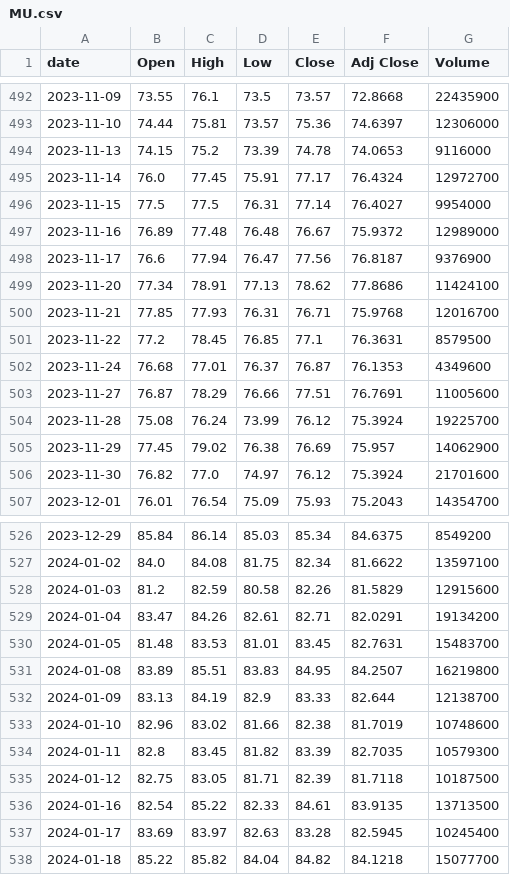
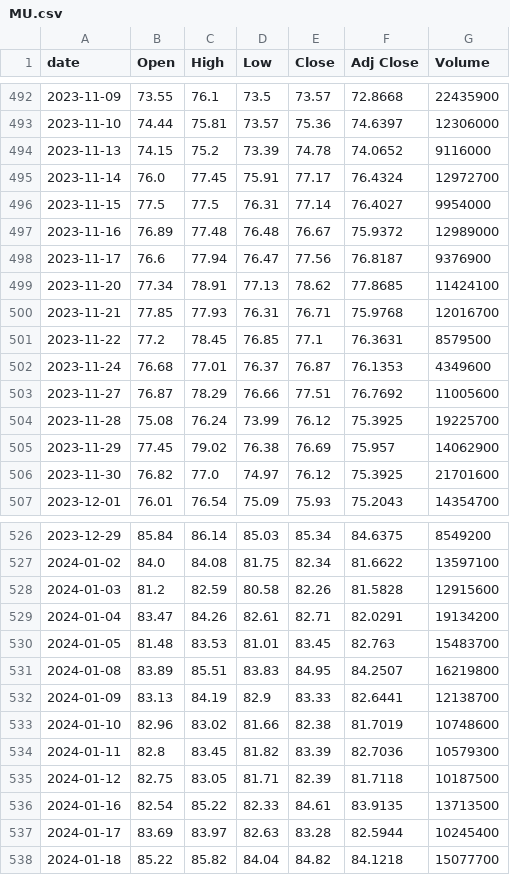
Before and after one commit to singalrohit/stock-singlas-public, a CSV file: data/history/MU.csv, drawn as a sheet; only a part is shown, gaps mark what is left out; the diff covers the shown part only.

```diff
--- a/data/history/MU.csv
+++ b/data/history/MU.csv
@@ -493,3 +493,3 @@ date,Open,High,Low,Close,Adj Close,Volume
 2023-11-10,74.44,75.81,73.57,75.36,74.6397,12306000
-2023-11-13,74.15,75.2,73.39,74.78,74.0653,9116000
+2023-11-13,74.15,75.2,73.39,74.78,74.0652,9116000
 2023-11-14,76.0,77.45,75.91,77.17,76.4324,12972700
@@ -498,3 +498,3 @@ date,Open,High,Low,Close,Adj Close,Volume
 2023-11-17,76.6,77.94,76.47,77.56,76.8187,9376900
-2023-11-20,77.34,78.91,77.13,78.62,77.8686,11424100
+2023-11-20,77.34,78.91,77.13,78.62,77.8685,11424100
 2023-11-21,77.85,77.93,76.31,76.71,75.9768,12016700
@@ -502,6 +502,6 @@ date,Open,High,Low,Close,Adj Close,Volume
 2023-11-24,76.68,77.01,76.37,76.87,76.1353,4349600
-2023-11-27,76.87,78.29,76.66,77.51,76.7691,11005600
-2023-11-28,75.08,76.24,73.99,76.12,75.3924,19225700
+2023-11-27,76.87,78.29,76.66,77.51,76.7692,11005600
+2023-11-28,75.08,76.24,73.99,76.12,75.3925,19225700
 2023-11-29,77.45,79.02,76.38,76.69,75.957,14062900
-2023-11-30,76.82,77.0,74.97,76.12,75.3924,21701600
+2023-11-30,76.82,77.0,74.97,76.12,75.3925,21701600
 2023-12-01,76.01,76.54,75.09,75.93,75.2043,14354700
@@ -527,12 +527,12 @@ date,Open,High,Low,Close,Adj Close,Volume
 2024-01-02,84.0,84.08,81.75,82.34,81.6622,13597100
-2024-01-03,81.2,82.59,80.58,82.26,81.5829,12915600
+2024-01-03,81.2,82.59,80.58,82.26,81.5828,12915600
 2024-01-04,83.47,84.26,82.61,82.71,82.0291,19134200
-2024-01-05,81.48,83.53,81.01,83.45,82.7631,15483700
+2024-01-05,81.48,83.53,81.01,83.45,82.763,15483700
 2024-01-08,83.89,85.51,83.83,84.95,84.2507,16219800
-2024-01-09,83.13,84.19,82.9,83.33,82.644,12138700
+2024-01-09,83.13,84.19,82.9,83.33,82.6441,12138700
 2024-01-10,82.96,83.02,81.66,82.38,81.7019,10748600
-2024-01-11,82.8,83.45,81.82,83.39,82.7035,10579300
+2024-01-11,82.8,83.45,81.82,83.39,82.7036,10579300
 2024-01-12,82.75,83.05,81.71,82.39,81.7118,10187500
 2024-01-16,82.54,85.22,82.33,84.61,83.9135,13713500
-2024-01-17,83.69,83.97,82.63,83.28,82.5945,10245400
+2024-01-17,83.69,83.97,82.63,83.28,82.5944,10245400
 2024-01-18,85.22,85.82,84.04,84.82,84.1218,15077700
```
Also changed, not shown: 74 edited cells elsewhere in this file, data/history/AMAT.csv, data/history/QQQ.csv, 16 other files.
